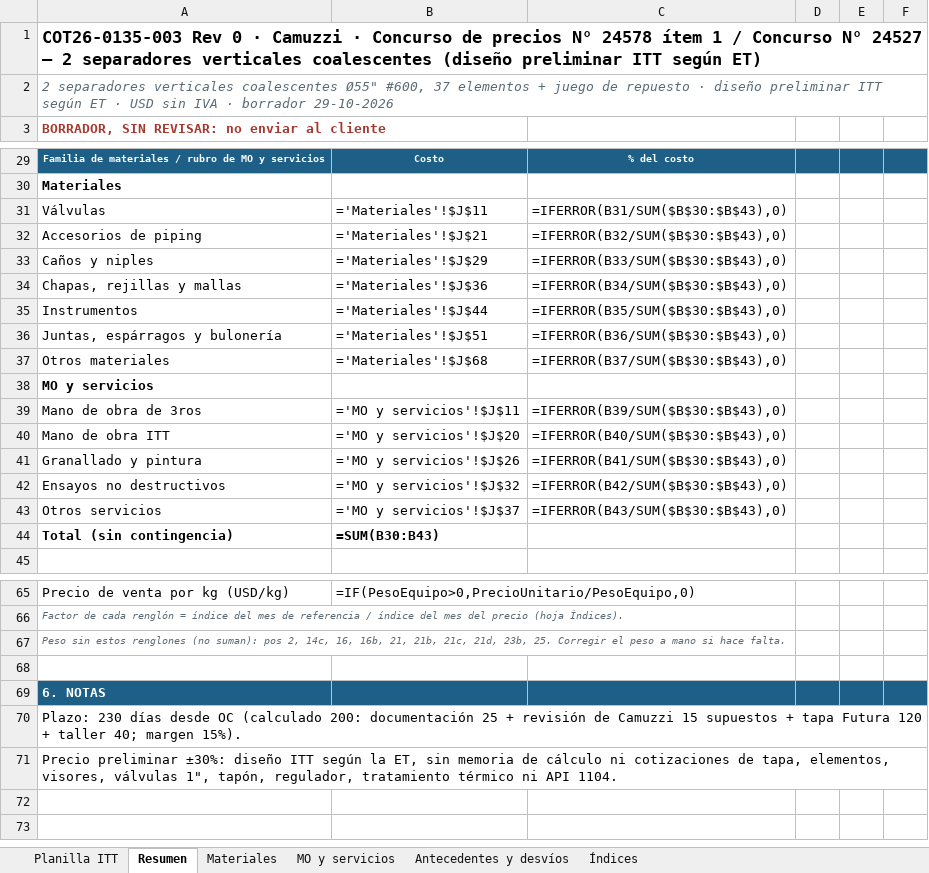
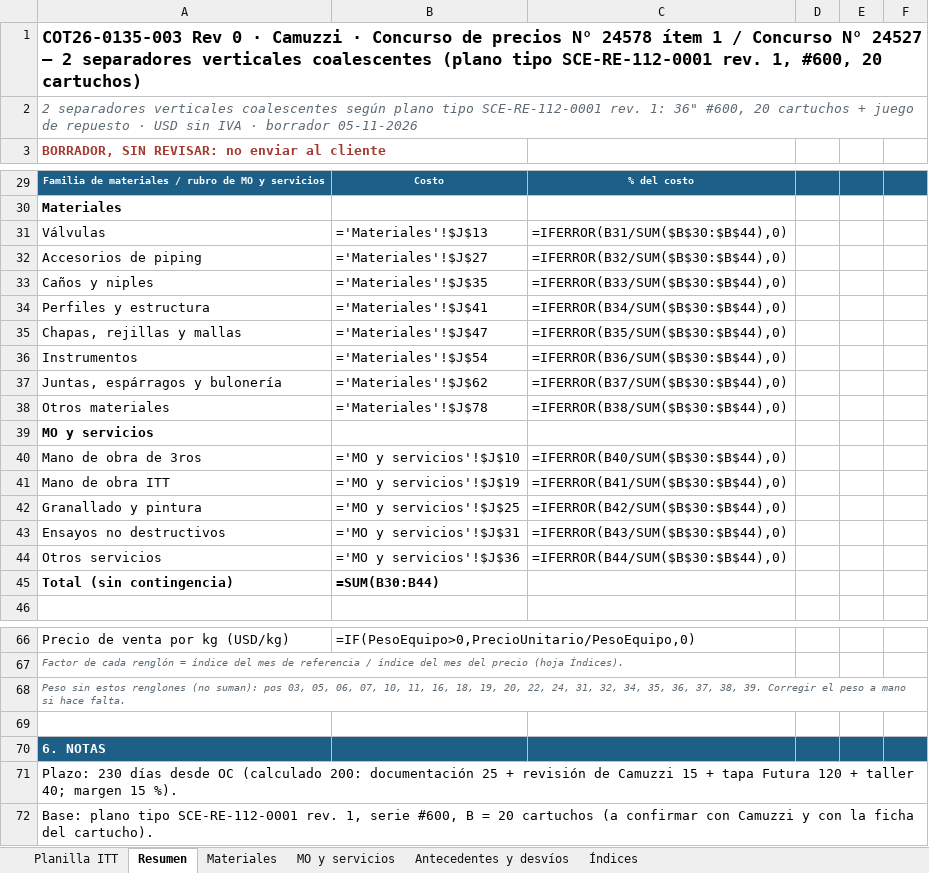
Before and after one commit to ricardoalvarezu2-cyber/cotizador-itt-2.0, an Excel workbook: cotizaciones/COT26-0135-003_CAMUZZI_CP24578_SEPARADOR/COT26-0135-003_CAMUZZI_CP24578_SEPARADOR_COALESCENTE.xlsx, sheet Resumen, drawn as a sheet; only a part is shown, gaps mark what is left out; values as stored, in another font and other column widths than the file's, no borders; formulas without a stored value are shown as written; addresses are those after the commit; the diff covers the shown part only; the diff names each change by its address in the sheet, - before the commit and + after, or states it on an @@ line.

```diff
--- a/cotizaciones/COT26-0135-003_CAMUZZI_CP24578_SEPARADOR/COT26-0135-003_CAMUZZI_CP24578_SEPARADOR_COALESCENTE.xlsx (sheet Resumen)
+++ b/cotizaciones/COT26-0135-003_CAMUZZI_CP24578_SEPARADOR/COT26-0135-003_CAMUZZI_CP24578_SEPARADOR_COALESCENTE.xlsx (sheet Resumen)
-A1: …verticales coalescentes (diseño preliminar ITT según ET)
+A1: …verticales coalescentes (plano tipo SCE-RE-112-0001 rev. 1, #600, 20 cartuchos)
-A2: …verticales coalescentes Ø55" #600, 37 elementos + juego de repuesto · diseño preliminar ITT según ET · USD sin IVA · borrador 29-10-2026
+A2: …verticales coalescentes según plano tipo SCE-RE-112-0001 rev. 1: 36" #600, 20 cartuchos + juego de repuesto · USD sin IVA · borrador 05-11-2026
-B31: ='Materiales'!$J$11
+B31: ='Materiales'!$J$13
-C31: =IFERROR(B31/SUM($B$30:$B$43),0)
+C31: =IFERROR(B31/SUM($B$30:$B$44),0)
-B32: ='Materiales'!$J$21
+B32: ='Materiales'!$J$27
-C32: =IFERROR(B32/SUM($B$30:$B$43),0)
+C32: =IFERROR(B32/SUM($B$30:$B$44),0)
-B33: ='Materiales'!$J$29
+B33: ='Materiales'!$J$35
-C33: =IFERROR(B33/SUM($B$30:$B$43),0)
+C33: =IFERROR(B33/SUM($B$30:$B$44),0)
+row 34: Perfiles y estructura | ='Materiales'!$J$41 | =IFERROR(B34/SUM($B$30:$B$44),0)
-B35: ='Materiales'!$J$36
+B35: ='Materiales'!$J$47
-C35: =IFERROR(B34/SUM($B$30:$B$43),0)
+C35: =IFERROR(B35/SUM($B$30:$B$44),0)
-B36: ='Materiales'!$J$44
+B36: ='Materiales'!$J$54
-C36: =IFERROR(B35/SUM($B$30:$B$43),0)
+C36: =IFERROR(B36/SUM($B$30:$B$44),0)
-B37: ='Materiales'!$J$51
+B37: ='Materiales'!$J$62
-C37: =IFERROR(B36/SUM($B$30:$B$43),0)
+C37: =IFERROR(B37/SUM($B$30:$B$44),0)
-B38: ='Materiales'!$J$68
+B38: ='Materiales'!$J$78
-C38: =IFERROR(B37/SUM($B$30:$B$43),0)
+C38: =IFERROR(B38/SUM($B$30:$B$44),0)
-B40: ='MO y servicios'!$J$11
+B40: ='MO y servicios'!$J$10
-C40: =IFERROR(B39/SUM($B$30:$B$43),0)
+C40: =IFERROR(B40/SUM($B$30:$B$44),0)
-B41: ='MO y servicios'!$J$20
+B41: ='MO y servicios'!$J$19
-C41: =IFERROR(B40/SUM($B$30:$B$43),0)
+C41: =IFERROR(B41/SUM($B$30:$B$44),0)
-B42: ='MO y servicios'!$J$26
+B42: ='MO y servicios'!$J$25
-C42: =IFERROR(B41/SUM($B$30:$B$43),0)
+C42: =IFERROR(B42/SUM($B$30:$B$44),0)
-B43: ='MO y servicios'!$J$32
+B43: ='MO y servicios'!$J$31
-C43: =IFERROR(B42/SUM($B$30:$B$43),0)
+C43: =IFERROR(B43/SUM($B$30:$B$44),0)
-B44: ='MO y servicios'!$J$37
+B44: ='MO y servicios'!$J$36
-C44: =IFERROR(B43/SUM($B$30:$B$43),0)
+C44: =IFERROR(B44/SUM($B$30:$B$44),0)
-B45: =SUM(B30:B43)
+B45: =SUM(B30:B44)
-A68: …suman): pos 2, 14c, 16, 16b, 21, 21b, 21c, 21d, 23b, 25. Corregir el…
+A68: …suman): pos 03, 05, 06, 07, 10, 11, 16, 18, 19, 20, 22, 24, 31, 32, 34, 35, 36, 37, 38, 39. Corregir el…
-A71: …Camuzzi 15 supuestos + tapa Futura 120 + taller 40; margen 15%).
+A71: …Camuzzi 15 + tapa Futura 120 + taller 40; margen 15 %).
-A72: Precio preliminar ±30%: diseño ITT según la ET, sin memoria de cálculo ni cotizaciones de tapa, elementos, visores, válvulas 1", tapón, regulador, tratamiento térmico ni API 1104.
+A72: Base: plano tipo SCE-RE-112-0001 rev. 1, serie #600, B = 20 cartuchos (a confirmar con Camuzzi y con la ficha del cartucho).
```
Also changed, not shown: 2 edited cells elsewhere in this sheet, sheet Materiales, sheet Planilla ITT, sheet MO y servicios, sheet Antecedentes y desvíos, cotizaciones/COT26-0135-003_CAMUZZI_CP24578_SEPARADOR/compras/COT26-0135-003_pedido_materiales_compras.xlsx, 19 other files.
